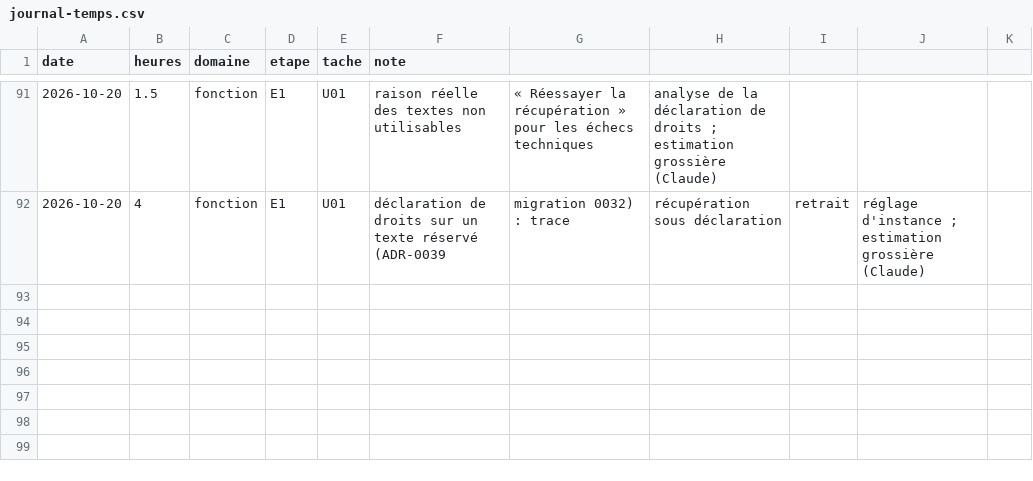
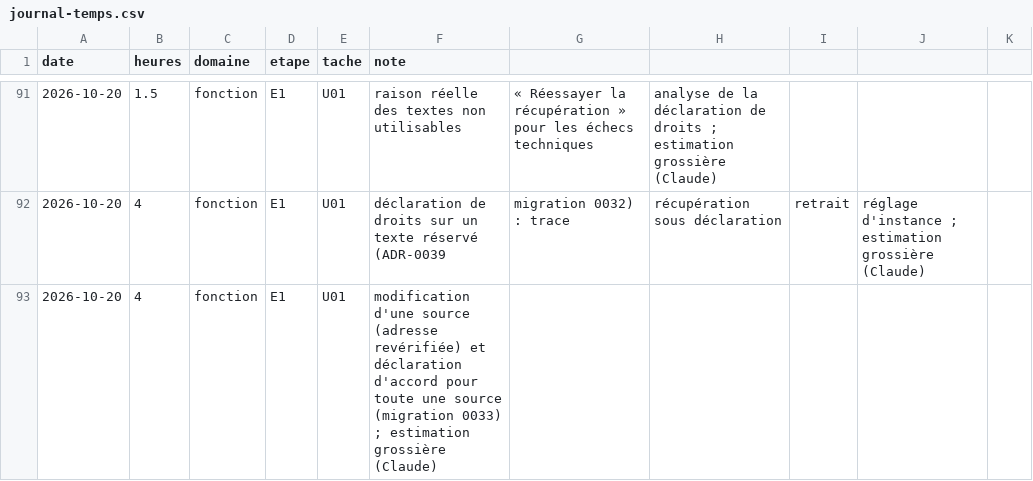
Before and after one commit to jvdbiest/Otlet, a CSV file: docs/projet/journal-temps.csv, drawn as a sheet; only a part is shown, gaps mark what is left out; the diff names each change by its address in the sheet, - before the commit and + after, or states it on an @@ line.

```diff
--- a/docs/projet/journal-temps.csv
+++ b/docs/projet/journal-temps.csv
+row 93: 2026-10-20 | 4 | fonction | E1 | U01 | modification d'une source (adresse revérifiée) et déclaration d'accord pour toute une source (migration 0033) ; estimation grossière (Claude)
```
Also changed, not shown: 17 other files.
